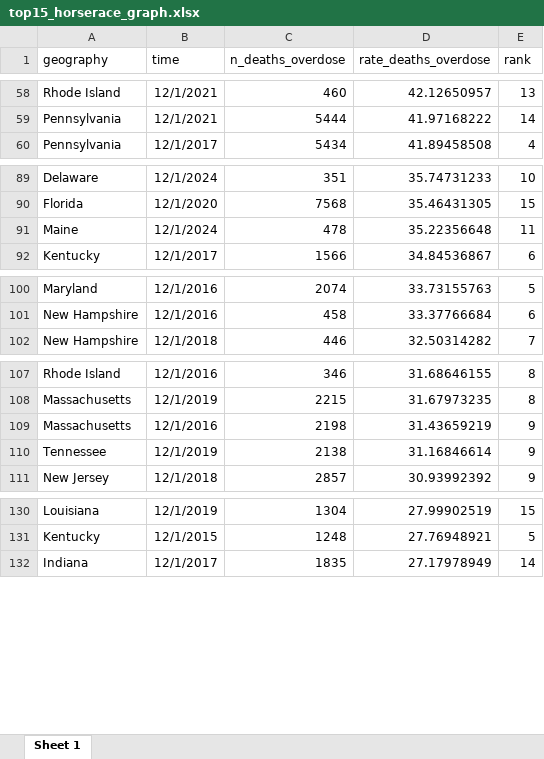
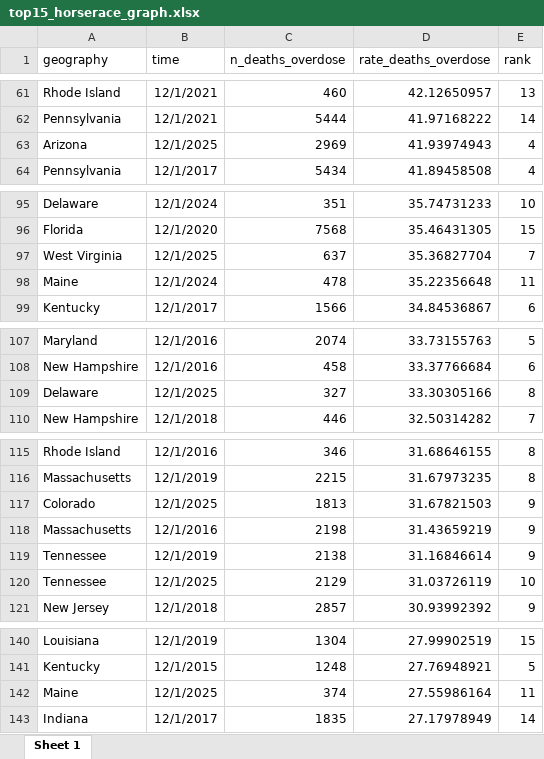
Before and after one commit to PopHIVE/Insights, an Excel workbook: opioid_trends/files for tableau/top15_horserace_graph.xlsx, sheet Sheet 1, drawn as a sheet; only a part is shown, gaps mark what is left out; values as stored, in another font and other column widths than the file's, no borders; the diff covers the shown part only; the diff names each change by its address in the sheet, - before the commit and + after, or states it on an @@ line.

```diff
--- a/opioid_trends/files for tableau/top15_horserace_graph.xlsx (sheet Sheet 1)
+++ b/opioid_trends/files for tableau/top15_horserace_graph.xlsx (sheet Sheet 1)
+row 63: Arizona | 12/1/2025 | 2969 | 41.93974943 | 4
+row 97: West Virginia | 12/1/2025 | 637 | 35.36827704 | 7
+row 109: Delaware | 12/1/2025 | 327 | 33.30305166 | 8
+row 117: Colorado | 12/1/2025 | 1813 | 31.67821503 | 9
+row 120: Tennessee | 12/1/2025 | 2129 | 31.03726119 | 10
+row 142: Maine | 12/1/2025 | 374 | 27.55986164 | 11
```
Also changed, not shown: 9 added rows elsewhere in this sheet, opioid_trends/files for tableau/state_rank_all_years.xlsx, opioid_trends/files for tableau/top10_horserace_graph.xlsx, 1 other file.
